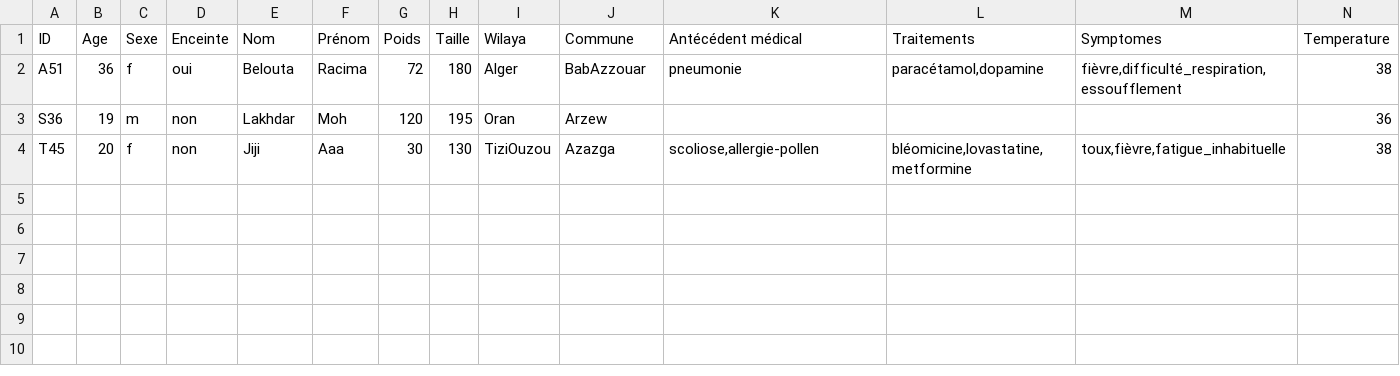
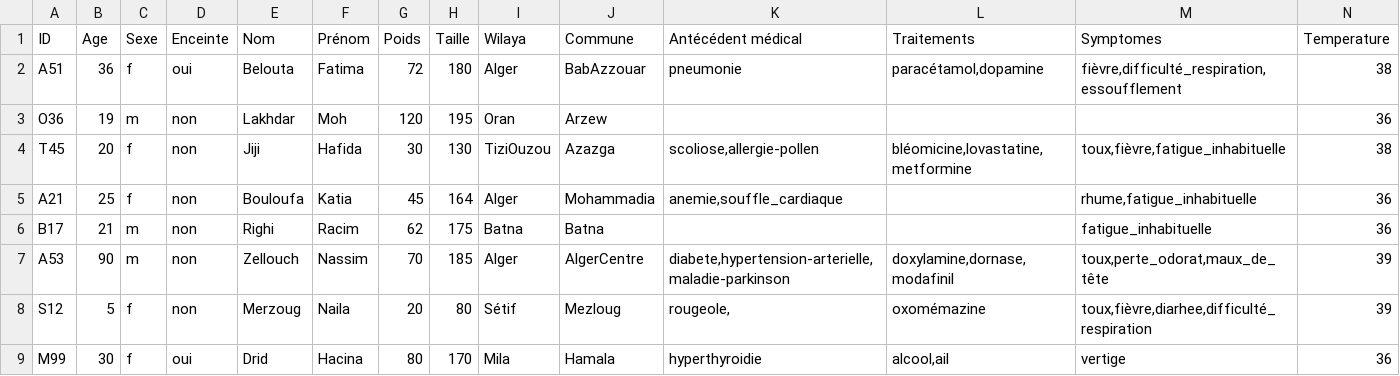
Before and after one commit to RacimRgh/Ontology-Covid-Patients, a CSV file: Data/informations_patient.csv, drawn as a sheet.

```diff
--- a/Data/informations_patient.csv
+++ b/Data/informations_patient.csv
@@ -1,4 +1,9 @@
 ID,Age,Sexe,Enceinte,Nom,Prénom,Poids,Taille,Wilaya,Commune,Antécédent médical,Traitements,Symptomes,Temperature
-A51,36,f,oui,Belouta,Racima,72,180,Alger,BabAzzouar,pneumonie,"paracétamol,dopamine","fièvre,difficulté_respiration,essoufflement",38
-S36,19,m,non,Lakhdar,Moh,120,195,Oran,Arzew,,,,36
-T45,20,f,non,Jiji,Aaa,30,130,TiziOuzou,Azazga,"scoliose,allergie-pollen","bléomicine,lovastatine,metformine","toux,fièvre,fatigue_inhabituelle",38
+A51,36,f,oui,Belouta,Fatima,72,180,Alger,BabAzzouar,pneumonie,"paracétamol,dopamine","fièvre,difficulté_respiration,essoufflement",38
+O36,19,m,non,Lakhdar,Moh,120,195,Oran,Arzew,,,,36
+T45,20,f,non,Jiji,Hafida,30,130,TiziOuzou,Azazga,"scoliose,allergie-pollen","bléomicine,lovastatine,metformine","toux,fièvre,fatigue_inhabituelle",38
+A21,25,f,non,Bouloufa,Katia,45,164,Alger,Mohammadia,"anemie,souffle_cardiaque",,"rhume,fatigue_inhabituelle",36
+B17,21,m,non,Righi,Racim,62,175,Batna,Batna,,,fatigue_inhabituelle,36
+A53,90,m,non,Zellouch,Nassim,70,185,Alger,AlgerCentre,"diabete,hypertension-arterielle,maladie-parkinson","doxylamine,dornase,modafinil","toux,perte_odorat,maux_de_tête",39
+S12,5,f,non,Merzoug,Naila,20,80,Sétif,Mezloug,"rougeole,",oxomémazine,"toux,fièvre,diarhee,difficulté_respiration",39
+M99,30,f,oui,Drid,Hacina,80,170,Mila,Hamala,hyperthyroidie,"alcool,ail",vertige,36
```
Also changed, not shown: 5 other files.
